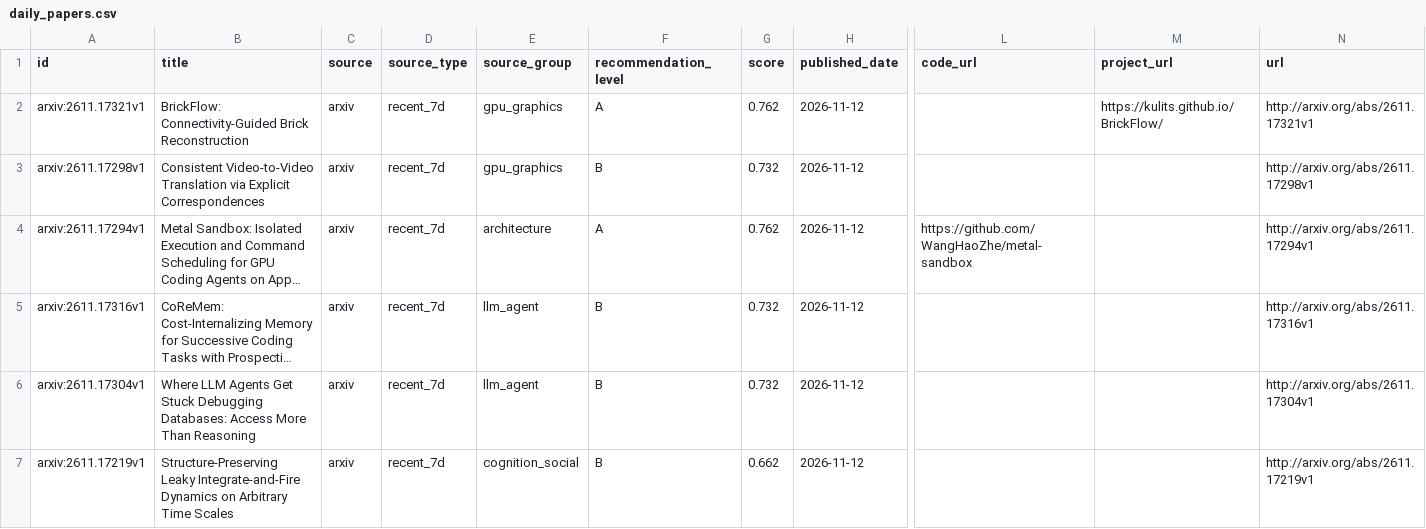
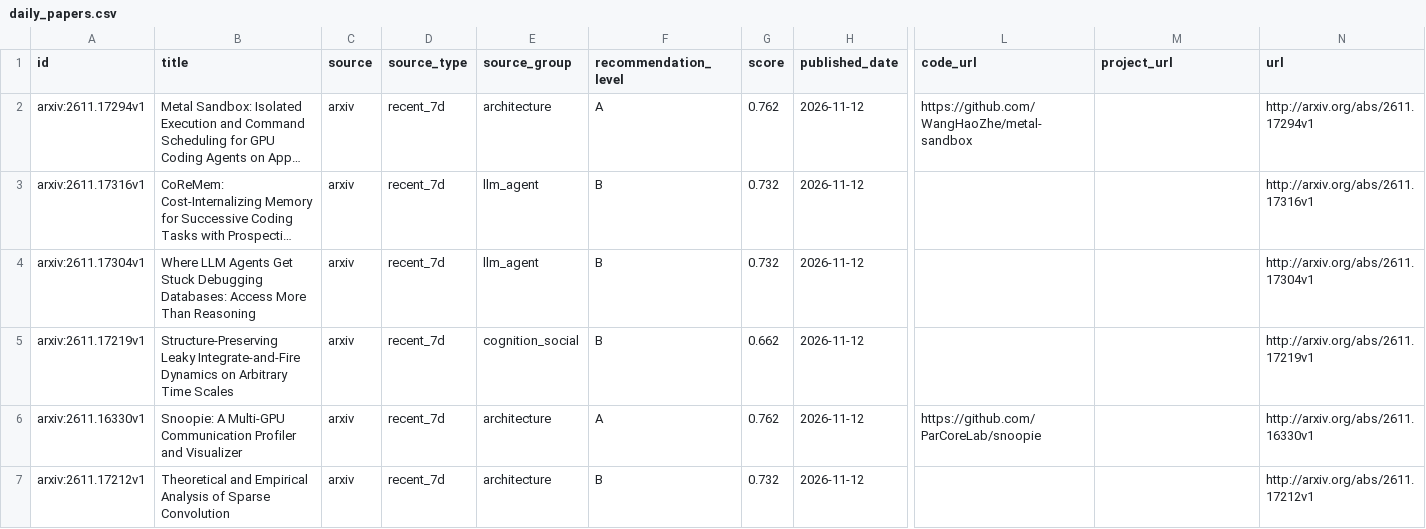
Before and after one commit to JayeCheng/paper-learning-system, a CSV file: data/exports/daily_papers.csv, drawn as a sheet; only a part is shown, gaps mark what is left out; long unchanged cells end in …; removed rows and columns are numbered as before the commit, all else as after; rows hold the shown columns only; the diff names each change by its address in the sheet, - before the commit and + after, or states it on an @@ line.

```diff
--- a/data/exports/daily_papers.csv
+++ b/data/exports/daily_papers.csv
-row 2: arxiv:2611.17321v1 | BrickFlow: Connectivity-Guided Brick Reconstruction | arxiv | recent_7d | gpu_graphics | A | 0.762 | 2026-11-12 |  | https://kulits.github.io/BrickFlow/ | http://arxiv.org/abs/2611.17321v1
-row 3: arxiv:2611.17298v1 | Consistent Video-to-Video Translation via Explicit Correspondences | arxiv | recent_7d | gpu_graphics | B | 0.732 | 2026-11-12 |  |  | http://arxiv.org/abs/2611.17298v1
+row 6: arxiv:2611.16330v1 | Snoopie: A Multi-GPU Communication Profiler and Visualizer | arxiv | recent_7d | architecture | A | 0.762 | 2026-11-12 | https://github.com/ParCoreLab/snoopie |  | http://arxiv.org/abs/2611.16330v1
+row 7: arxiv:2611.17212v1 | Theoretical and Empirical Analysis of Sparse Convolution | arxiv | recent_7d | architecture | B | 0.732 | 2026-11-12 |  |  | http://arxiv.org/abs/2611.17212v1
```
Also changed, not shown: data/exports/papers.csv, data/exports/reading_status.csv, 12 other files.
